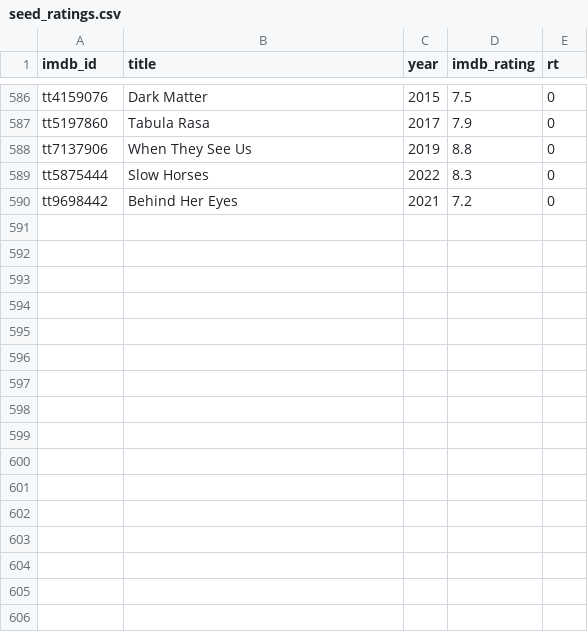
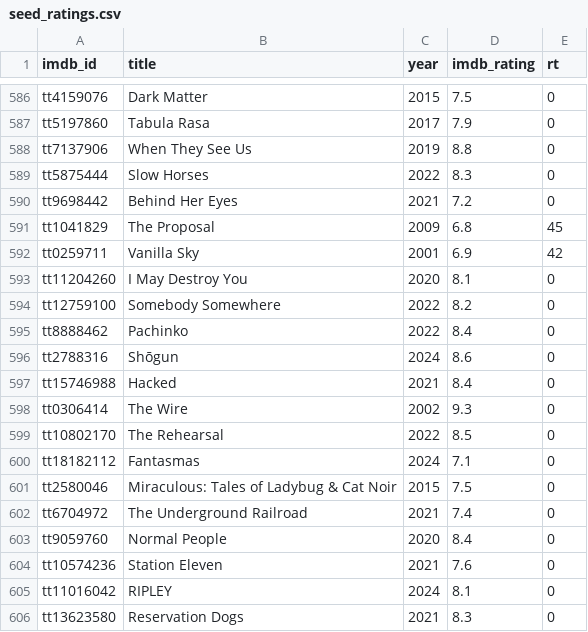
Before and after one commit to serkansu/serkans-to-watch-online, a CSV file: seed_ratings.csv, drawn as a sheet; only a part is shown, gaps mark what is left out.

Commit message:
Update seed_ratings.csv via Streamlit sync

```diff
--- a/seed_ratings.csv
+++ b/seed_ratings.csv
@@ -590 +590,17 @@ tt5875444,Slow Horses,2022,8.3,0
 tt9698442,Behind Her Eyes,2021,7.2,0
+tt1041829,The Proposal,2009,6.8,45
+tt0259711,Vanilla Sky,2001,6.9,42
+tt11204260,I May Destroy You,2020,8.1,0
+tt12759100,Somebody Somewhere,2022,8.2,0
+tt8888462,Pachinko,2022,8.4,0
+tt2788316,Shōgun,2024,8.6,0
+tt15746988,Hacked,2021,8.4,0
+tt0306414,The Wire,2002,9.3,0
+tt10802170,The Rehearsal,2022,8.5,0
+tt18182112,Fantasmas,2024,7.1,0
+tt2580046,Miraculous: Tales of Ladybug & Cat Noir,2015,7.5,0
+tt6704972,The Underground Railroad,2021,7.4,0
+tt9059760,Normal People,2020,8.4,0
+tt10574236,Station Eleven,2021,7.6,0
+tt11016042,RIPLEY,2024,8.1,0
+tt13623580,Reservation Dogs,2021,8.3,0
```
